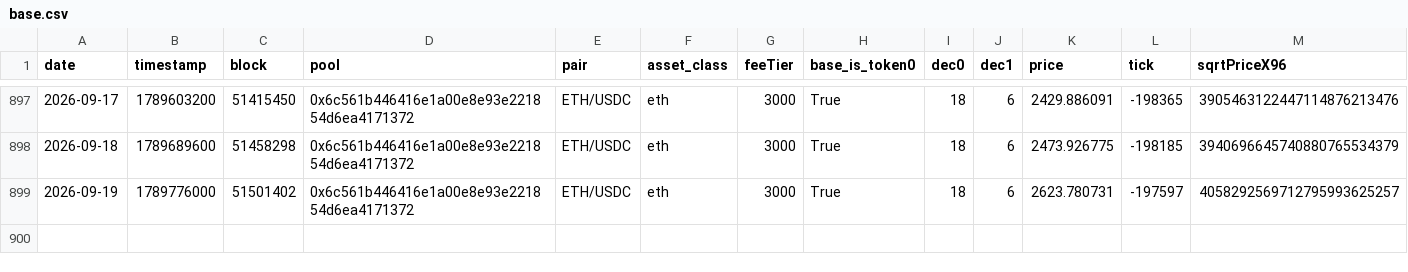
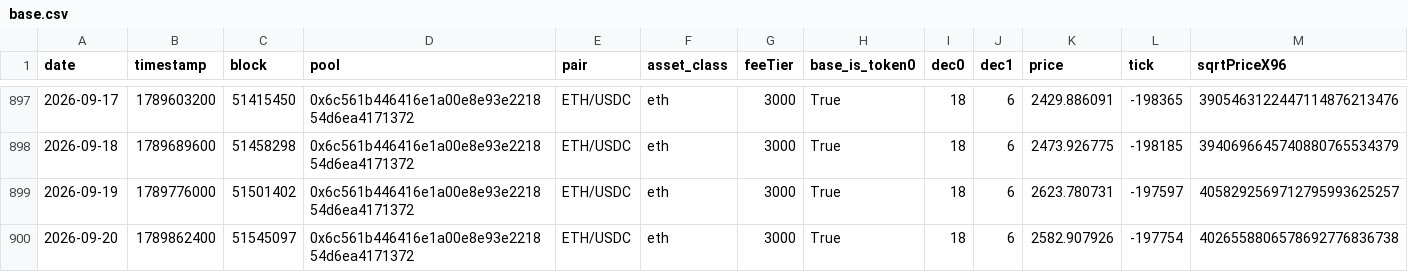
Before and after one commit to MFlab-inc/uniswap-v3-monitor, a CSV file: data/base.csv, drawn as a sheet; only a part is shown, gaps mark what is left out; rows hold the shown columns only; the diff names each change by its address in the sheet, - before the commit and + after, or states it on an @@ line.

```diff
--- a/data/base.csv
+++ b/data/base.csv
+row 900: 2026-09-20 | 1789862400 | 51545097 | 0x6c561b446416e1a00e8e93e221854d6ea4171372 | ETH/USDC | eth | 3000 | True | 18 | 6 | 2582.907926 | -197754 | 4026558806578692776836738
```
Also changed, not shown: data/arbitrum.csv, data/bsc.csv, 3 other files.
